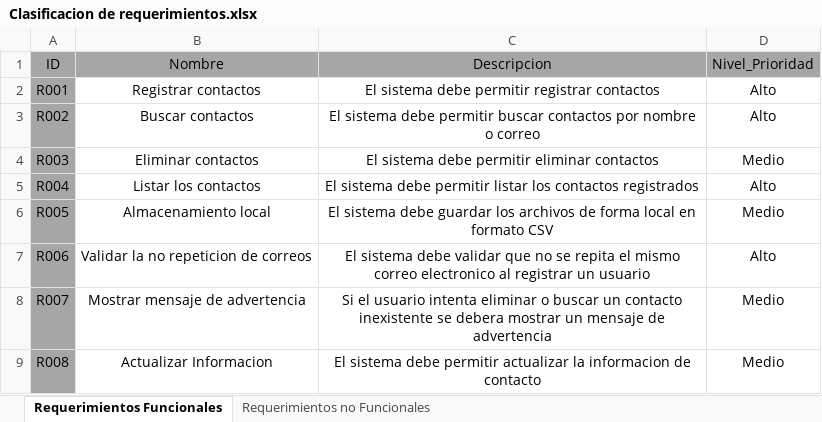
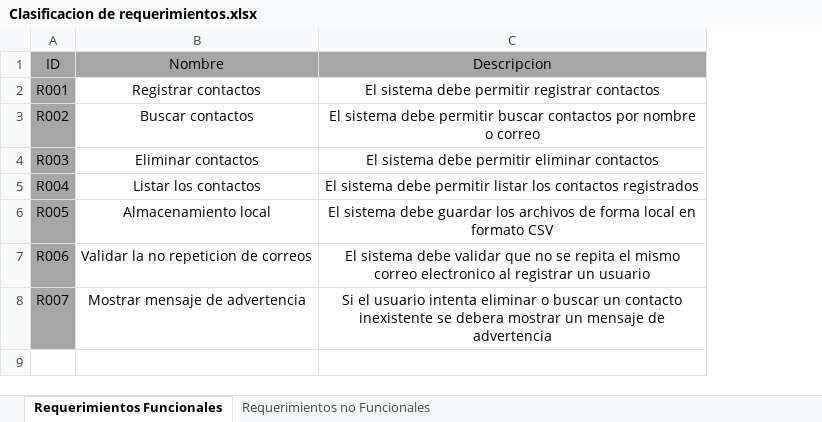
Before and after one commit to migueltovarb/ISWREQUERIMIENTOS202502-1Juan-Cuaran, an Excel workbook: Clasificacion de requerimientos.xlsx, sheet Requerimientos Funcionales, drawn as a sheet; values as stored, in another font and other column widths than the file's, no borders; the diff names each change by its address in the sheet, - before the commit and + after, or states it on an @@ line.

Commit message:
Añadiendo archivos

```diff
--- a/Clasificacion de requerimientos.xlsx (sheet Requerimientos Funcionales)
+++ b/Clasificacion de requerimientos.xlsx (sheet Requerimientos Funcionales)
-column D (Nivel_Prioridad), rows 2-8: Alto | Alto | Medio | Alto | Medio | Alto | Medio
-row 9: R008 | Actualizar Informacion | El sistema debe permitir actualizar la informacion de contacto | Medio
```
